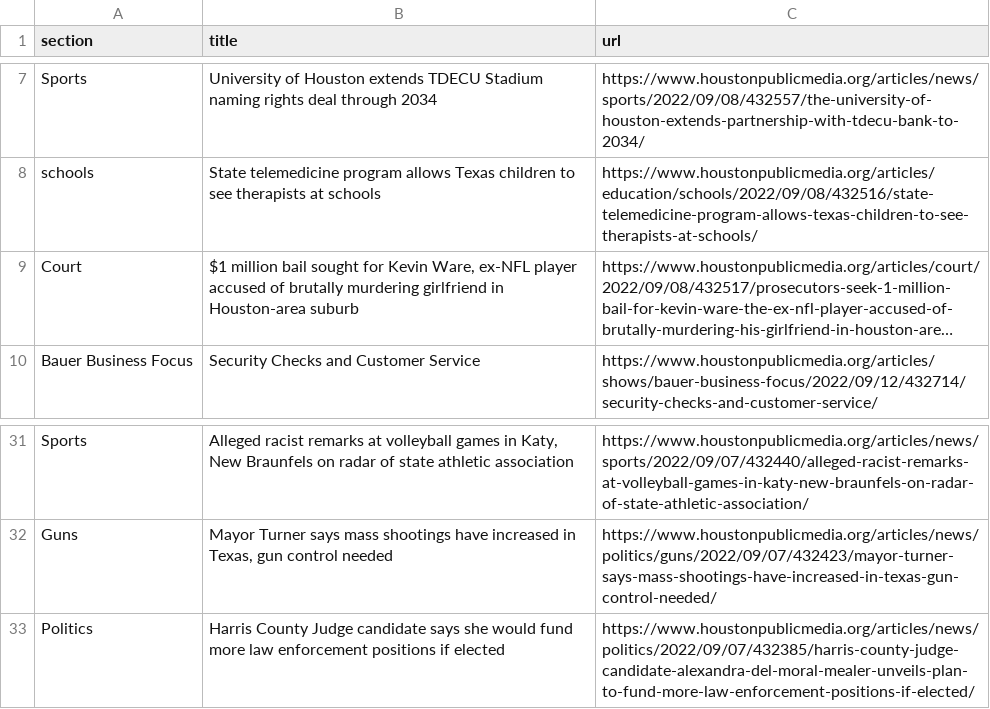
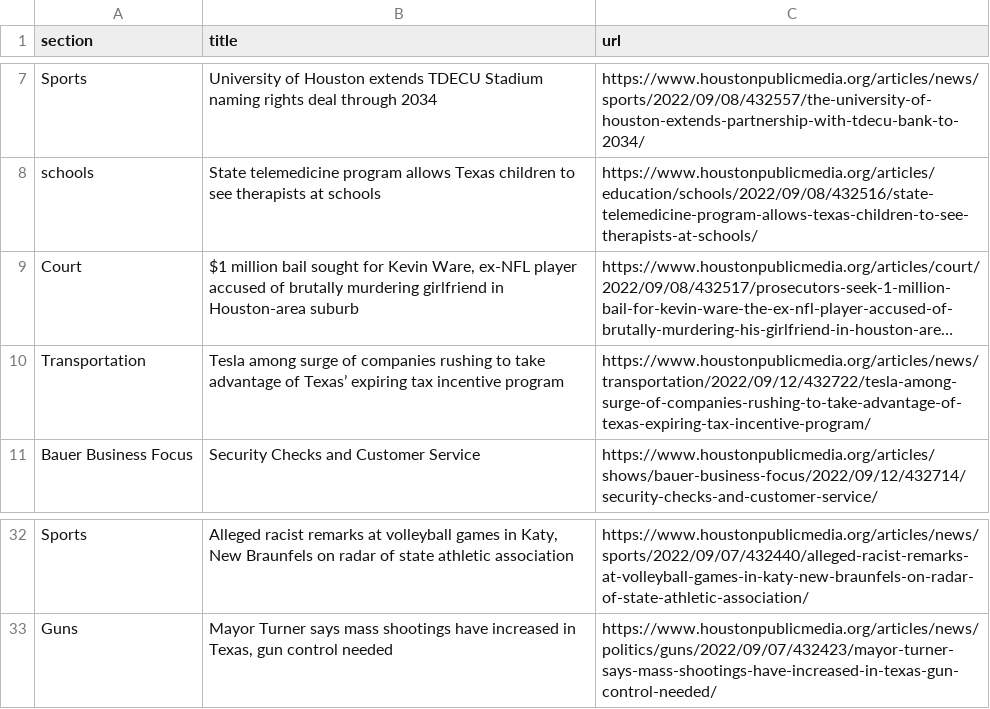
Before and after one commit to naokatoh/auto-scraper, a CSV file: npr.csv, drawn as a sheet; only a part is shown, gaps mark what is left out; long unchanged cells end in …; removed rows and columns are numbered as before the commit, all else as after; the diff names each change by its address in the sheet, - before the commit and + after, or states it on an @@ line.

```diff
--- a/npr.csv
+++ b/npr.csv
+row 10: Transportation | Tesla among surge of companies rushing to take advantage of Texas’ expiring tax incentive program | https://www.houstonpublicmedia.org/articles/news/transportation/2022/09/12/432722/tesla-among-surge-of-companies-rushing-to-take-advantage-of-texas-expiring-tax-incentive-program/
-row 33: Politics | Harris County Judge candidate says she would fund more law enforcement positions if elected | https://www.houstonpublicmedia.org/articles/news/politics/2022/09/07/432385/harris-county-judge-candidate-alexandra-del-moral-mealer-unveils-plan-to-fund-more-law-enforcement-positions-if-elected/
```
